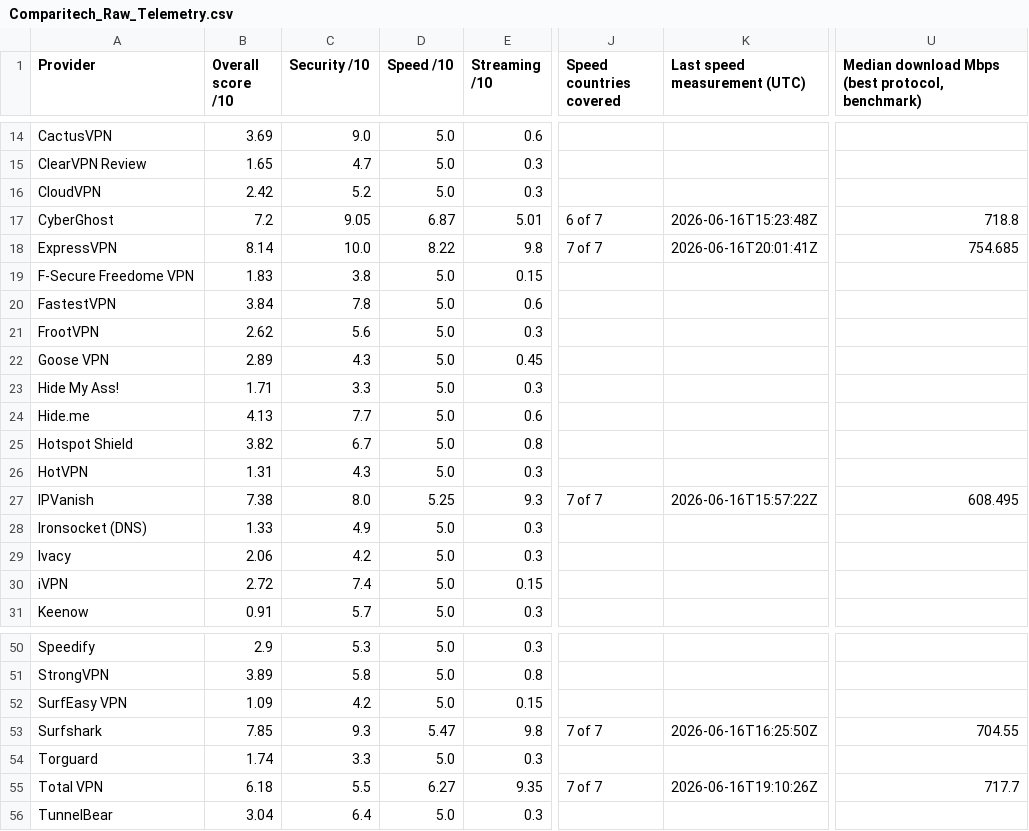
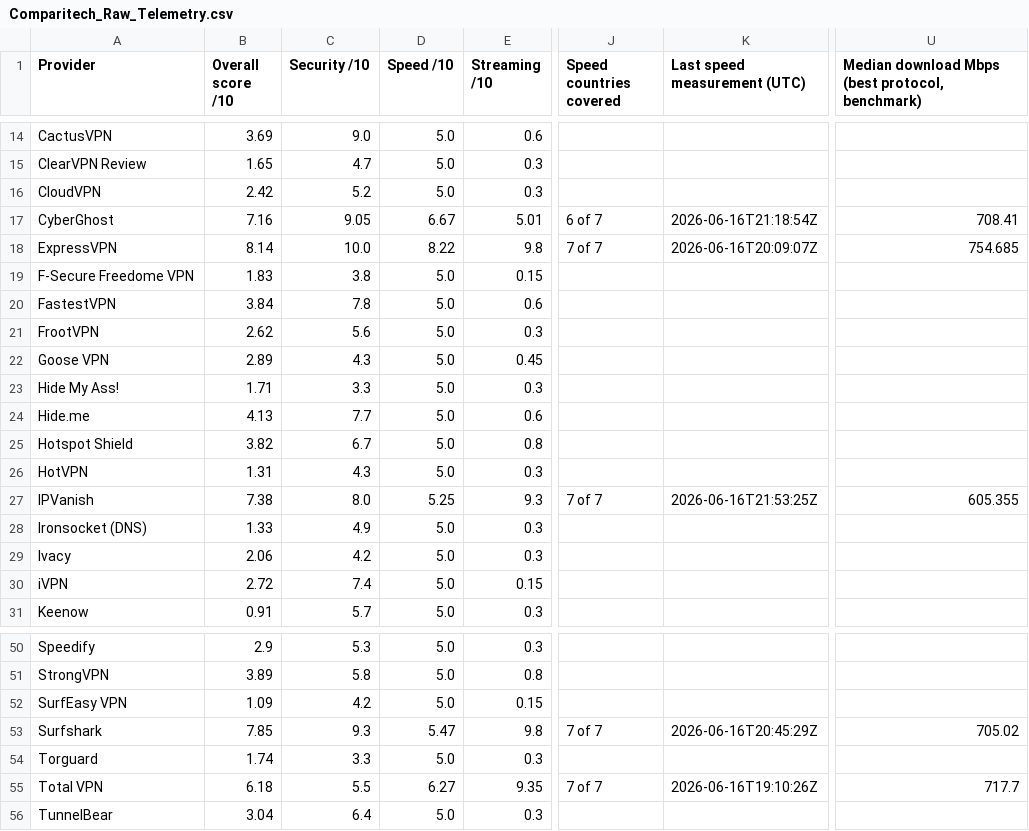
Before and after one commit to SeanMcGrathCT/comparitech-vpn-hub, a CSV file: Comparitech_Raw_Telemetry.csv, drawn as a sheet; only a part is shown, gaps mark what is left out; the diff names each change by its address in the sheet, - before the commit and + after, or states it on an @@ line.

Commit message:
data: evidence pack refresh 2026-06-16T22:03:38Z

```diff
--- a/Comparitech_Raw_Telemetry.csv
+++ b/Comparitech_Raw_Telemetry.csv
-B17 (Overall score /10): 7.2
+B17 (Overall score /10): 7.16
-D17 (Speed /10): 6.87
+D17 (Speed /10): 6.67
-K17 (Last speed measurement (UTC)): 2026-06-16T15:23:48Z
+K17 (Last speed measurement (UTC)): 2026-06-16T21:18:54Z
-U17: 718.8
+U17: 708.41
-K18 (Last speed measurement (UTC)): 2026-06-16T20:01:41Z
+K18 (Last speed measurement (UTC)): 2026-06-16T20:09:07Z
-K27 (Last speed measurement (UTC)): 2026-06-16T15:57:22Z
+K27 (Last speed measurement (UTC)): 2026-06-16T21:53:25Z
-U27: 608.495
+U27: 605.355
-K53 (Last speed measurement (UTC)): 2026-06-16T16:25:50Z
+K53 (Last speed measurement (UTC)): 2026-06-16T20:45:29Z
-U53: 704.55
+U53: 705.02
```
Also changed, not shown: Comparitech_Feature_Scores_Long.csv, use-cases/best-vpn-netflix_scorecard.csv, 6 other files.
